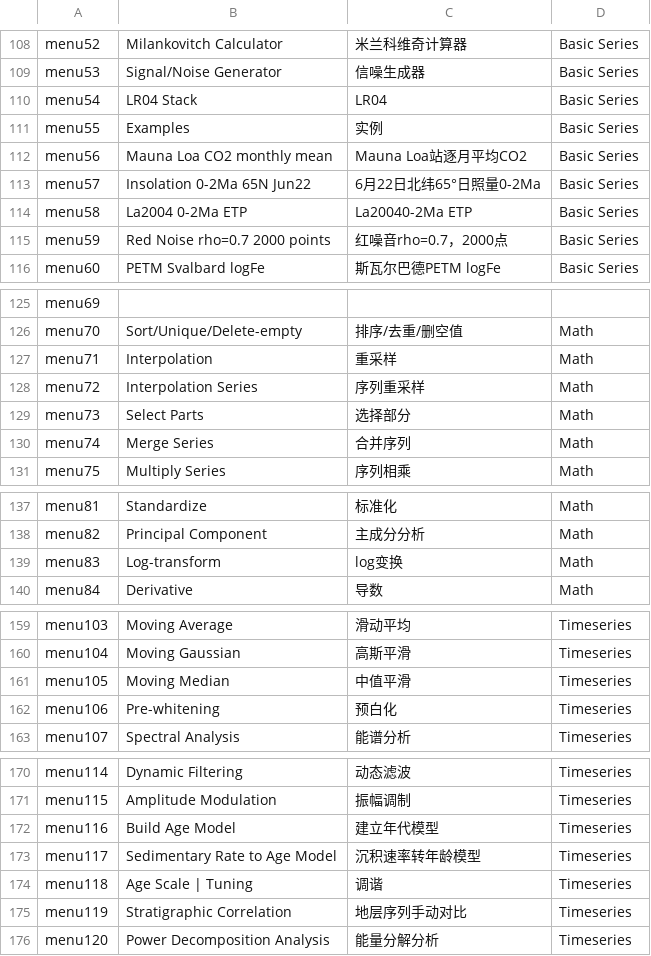
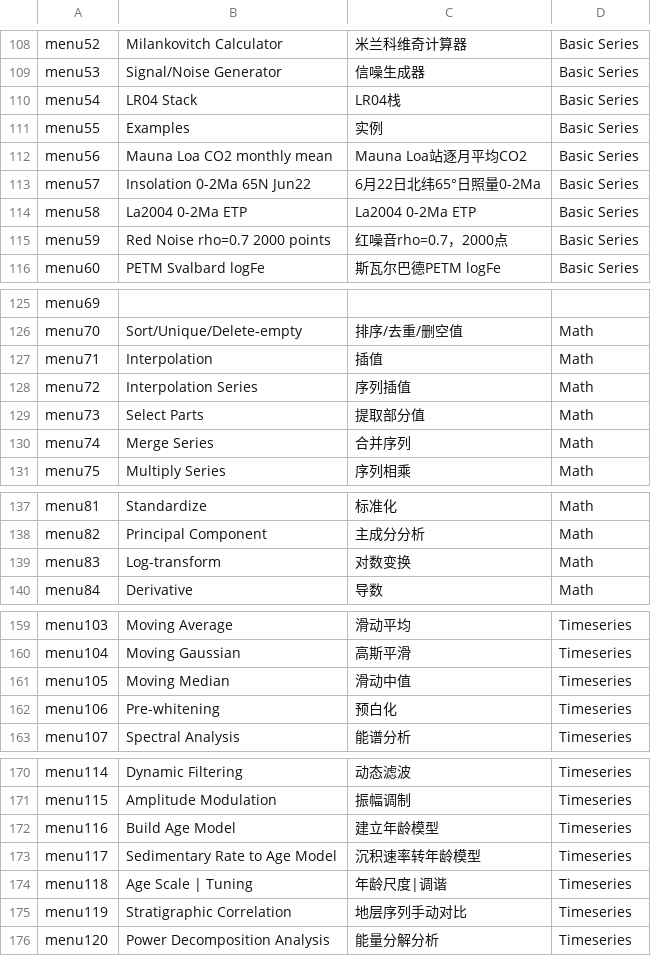
Before and after one commit to mingsongli/acycle, a CSV file: code/lang/langdict.csv, drawn as a sheet; only a part is shown, gaps mark what is left out; the diff covers the shown part only.

```diff
--- a/code/lang/langdict.csv
+++ b/code/lang/langdict.csv
@@ -109,3 +109,3 @@ menu52,Milankovitch Calculator,米兰科维奇计算器,Basic Series
 menu53,Signal/Noise Generator,信噪生成器,Basic Series
-menu54,LR04 Stack,LR04,Basic Series
+menu54,LR04 Stack,LR04栈,Basic Series
 menu55,Examples,实例,Basic Series
@@ -113,3 +113,3 @@ menu56,Mauna Loa CO2 monthly mean,Mauna Loa站逐月平均CO2,Basic Series
 menu57,Insolation 0-2Ma 65N Jun22,6月22日北纬65°日照量0-2Ma,Basic Series
-menu58,La2004 0-2Ma ETP,La20040-2Ma ETP,Basic Series
+menu58,La2004 0-2Ma ETP,La2004 0-2Ma ETP,Basic Series
 menu59,Red Noise rho=0.7 2000 points,红噪音rho=0.7，2000点,Basic Series
@@ -126,5 +126,5 @@ menu69,,,
 menu70,Sort/Unique/Delete-empty,排序/去重/删空值,Math
-menu71,Interpolation,重采样,Math
-menu72,Interpolation Series,序列重采样,Math
-menu73,Select Parts,选择部分,Math
+menu71,Interpolation,插值,Math
+menu72,Interpolation Series,序列插值,Math
+menu73,Select Parts,提取部分值,Math
 menu74,Merge Series,合并序列,Math
@@ -138,3 +138,3 @@ menu81,Standardize,标准化,Math
 menu82,Principal Component,主成分分析,Math
-menu83,Log-transform,log变换,Math
+menu83,Log-transform,对数变换,Math
 menu84,Derivative,导数,Math
@@ -160,3 +160,3 @@ menu103,Moving Average,滑动平均,Timeseries
 menu104,Moving Gaussian,高斯平滑,Timeseries
-menu105,Moving Median,中值平滑,Timeseries
+menu105,Moving Median,滑动中值,Timeseries
 menu106,Pre-whitening,预白化,Timeseries
@@ -171,5 +171,5 @@ menu114,Dynamic Filtering,动态滤波,Timeseries
 menu115,Amplitude Modulation,振幅调制,Timeseries
-menu116,Build Age Model,建立年代模型,Timeseries
+menu116,Build Age Model,建立年龄模型,Timeseries
 menu117,Sedimentary Rate to Age Model,沉积速率转年龄模型,Timeseries
-menu118,Age Scale | Tuning,调谐,Timeseries
+menu118,Age Scale | Tuning,年龄尺度|调谐,Timeseries
 menu119,Stratigraphic Correlation,地层序列手动对比,Timeseries
```
Also changed, not shown: 2 edited cells elsewhere in this file, 9 other files.
